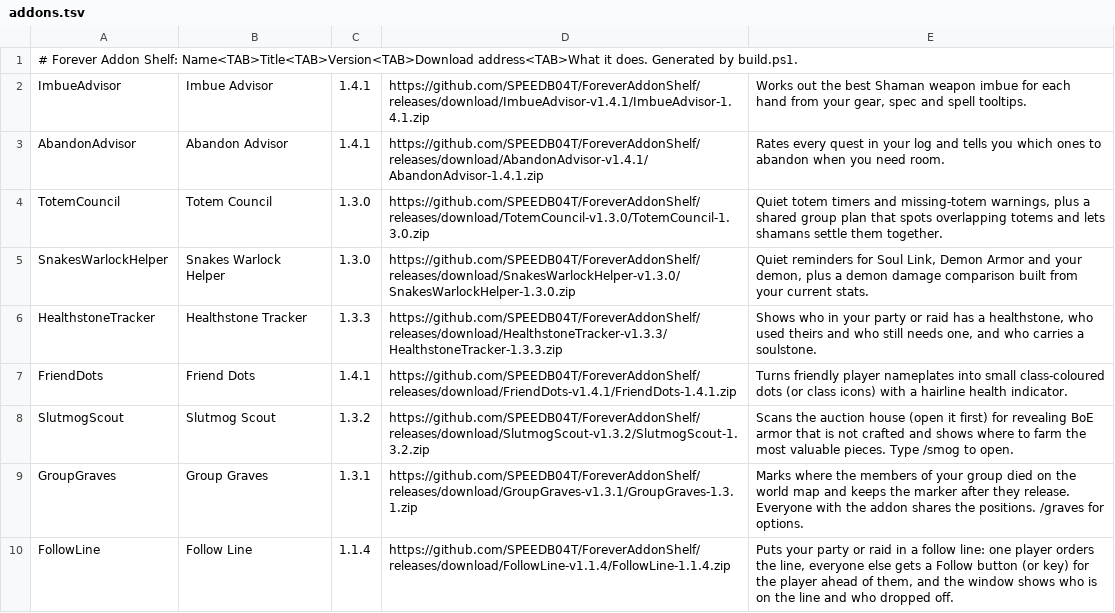
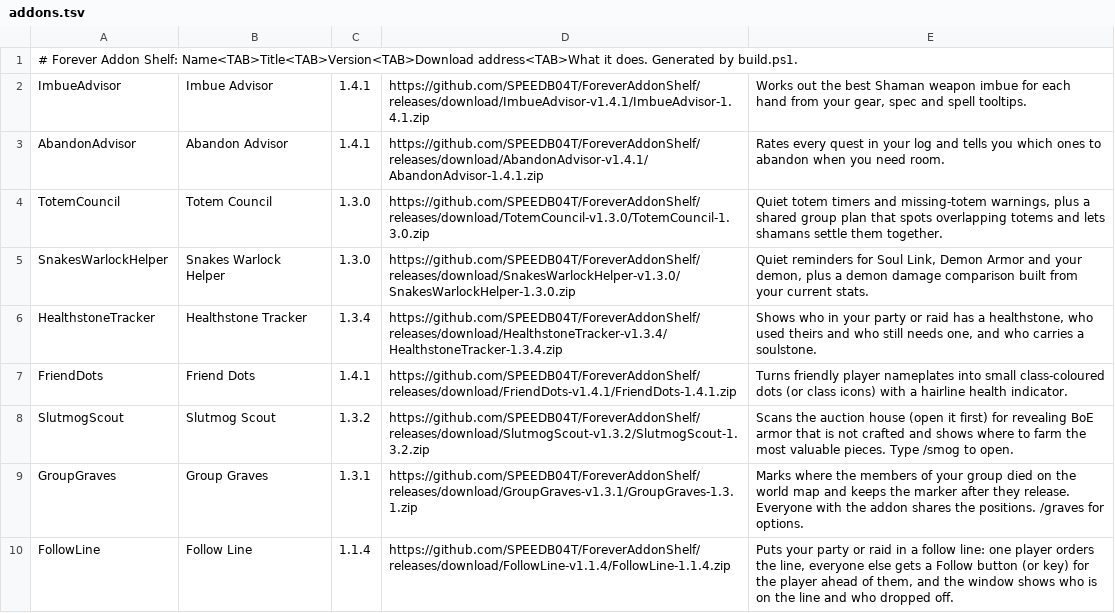
Before and after one commit to SPEEDB04T/ForeverAddonShelf, a TSV file: addons.tsv, drawn as a sheet; only a part is shown.

Commit message:
Release Healthstone Tracker 1.3.4

```diff
--- a/addons.tsv
+++ b/addons.tsv
@@ -5,3 +5,3 @@ TotemCouncil	Totem Council	1.3.0	https://github.com/SPEEDB04T/ForeverAddonShelf/
 SnakesWarlockHelper	Snakes Warlock Helper	1.3.0	https://github.com/SPEEDB04T/ForeverAddonShelf/releases/download/SnakesWarlockHelper-v1.3.0/SnakesWarlockHelper-1.3.0.zip	Quiet reminders for Soul Link, Demon Armor and your demon, plus a demon damage comparison built from your current stats.
-HealthstoneTracker	Healthstone Tracker	1.3.3	https://github.com/SPEEDB04T/ForeverAddonShelf/releases/download/HealthstoneTracker-v1.3.3/HealthstoneTracker-1.3.3.zip	Shows who in your party or raid has a healthstone, who used theirs and who still needs one, and who carries a soulstone.
+HealthstoneTracker	Healthstone Tracker	1.3.4	https://github.com/SPEEDB04T/ForeverAddonShelf/releases/download/HealthstoneTracker-v1.3.4/HealthstoneTracker-1.3.4.zip	Shows who in your party or raid has a healthstone, who used theirs and who still needs one, and who carries a soulstone.
 FriendDots	Friend Dots	1.4.1	https://github.com/SPEEDB04T/ForeverAddonShelf/releases/download/FriendDots-v1.4.1/FriendDots-1.4.1.zip	Turns friendly player nameplates into small class-coloured dots (or class icons) with a hairline health indicator.
```
Also changed, not shown: 5 other files.
